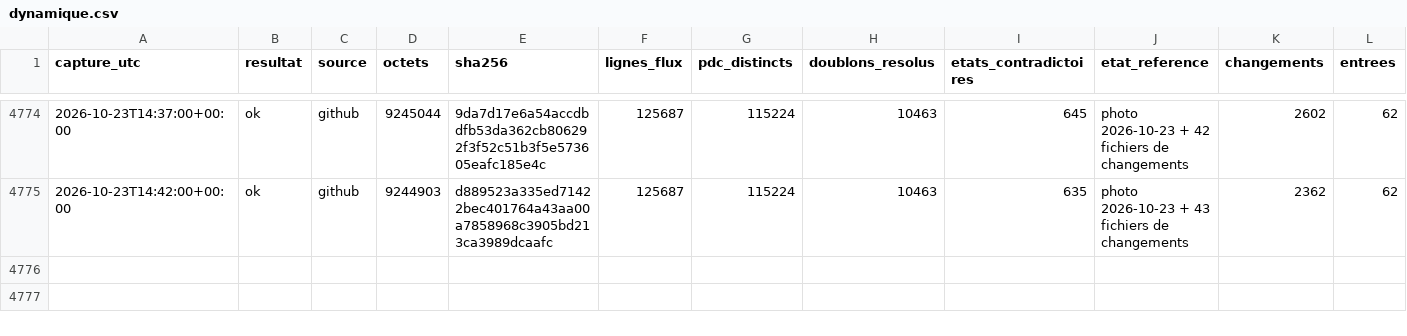
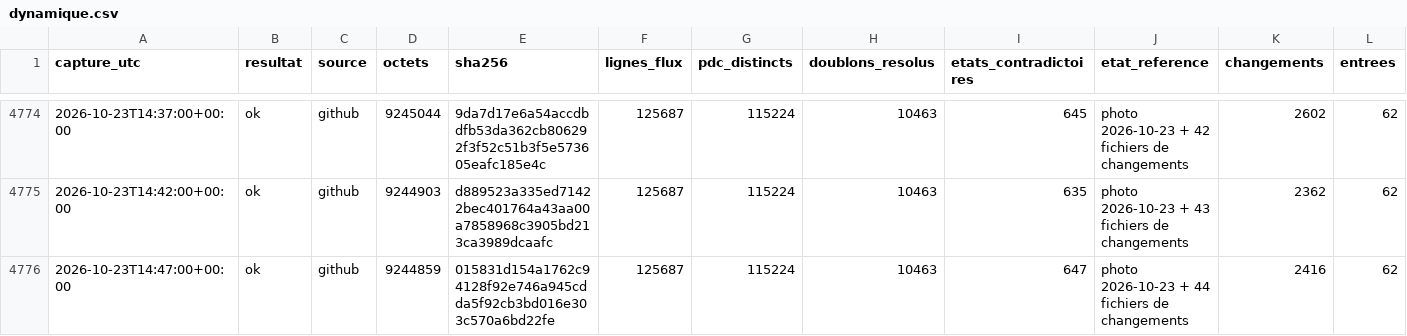
Before and after one commit to matheo-kandra/chargelab, a CSV file: data/collecte/journal/dynamique.csv, drawn as a sheet; only a part is shown, gaps mark what is left out; rows hold the shown columns only; the diff names each change by its address in the sheet, - before the commit and + after, or states it on an @@ line.

Commit message:
collecte locale 2026-10-23T14:47:06Z

```diff
--- a/data/collecte/journal/dynamique.csv
+++ b/data/collecte/journal/dynamique.csv
+row 4776: 2026-10-23T14:47:00+00:00 | ok | github | 9244859 | 015831d154a1762c94128f92e746a945cdda5f92cb3bd016e303c570a6bd22fe | 125687 | 115224 | 10463 | 647 | photo 2026-10-23 + 44 fichiers de changements | 2416 | 62
```
Also changed, not shown: 1 other file.
